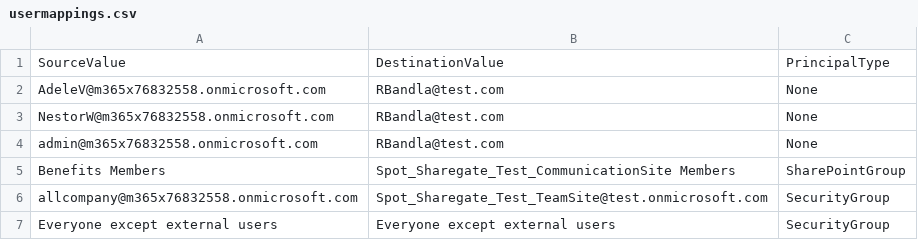
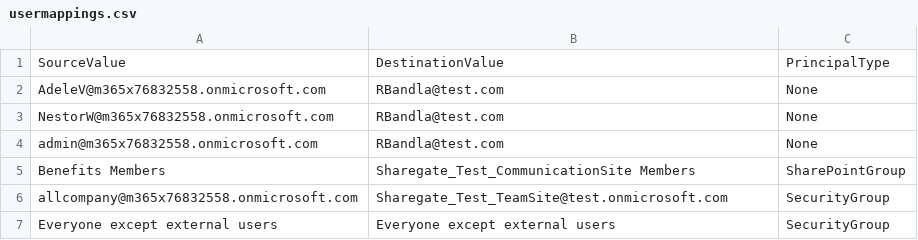
Before and after one commit to subjectdatadotcom/SharegateMigration, a CSV file: usermappings.csv, drawn as a sheet.

Commit message:
Update usermappings.csv

```diff
--- a/usermappings.csv
+++ b/usermappings.csv
@@ -4,4 +4,4 @@ NestorW@m365x76832558.onmicrosoft.com,RBandla@test.com,None
 admin@m365x76832558.onmicrosoft.com,RBandla@test.com,None
-Benefits Members,Spot_Sharegate_Test_CommunicationSite Members,SharePointGroup
-allcompany@m365x76832558.onmicrosoft.com,Spot_Sharegate_Test_TeamSite@test.onmicrosoft.com,SecurityGroup
+Benefits Members,Sharegate_Test_CommunicationSite Members,SharePointGroup
+allcompany@m365x76832558.onmicrosoft.com,Sharegate_Test_TeamSite@test.onmicrosoft.com,SecurityGroup
 Everyone except external users,Everyone except external users,SecurityGroup
```
